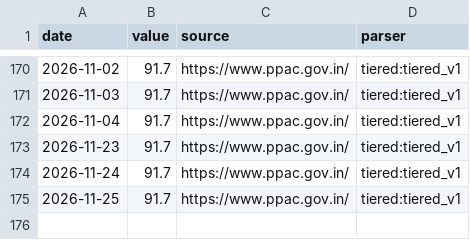
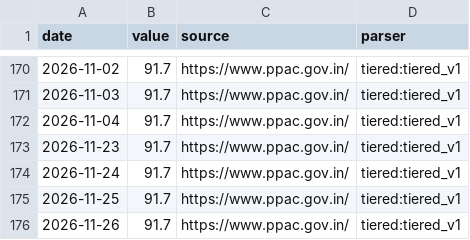
Before and after one commit to aniketkulkarni420/india-risk-monitor, a CSV file: data/history/india_crude_basket.csv, drawn as a sheet; only a part is shown, gaps mark what is left out; the diff names each change by its address in the sheet, - before the commit and + after, or states it on an @@ line.

```diff
--- a/data/history/india_crude_basket.csv
+++ b/data/history/india_crude_basket.csv
+row 176: 2026-11-26 | 91.7 | https://www.ppac.gov.in/ | tiered:tiered_v1
```
Also changed, not shown: data/history/dxy.csv, data/history/gold_usd.csv, 18 other files.
